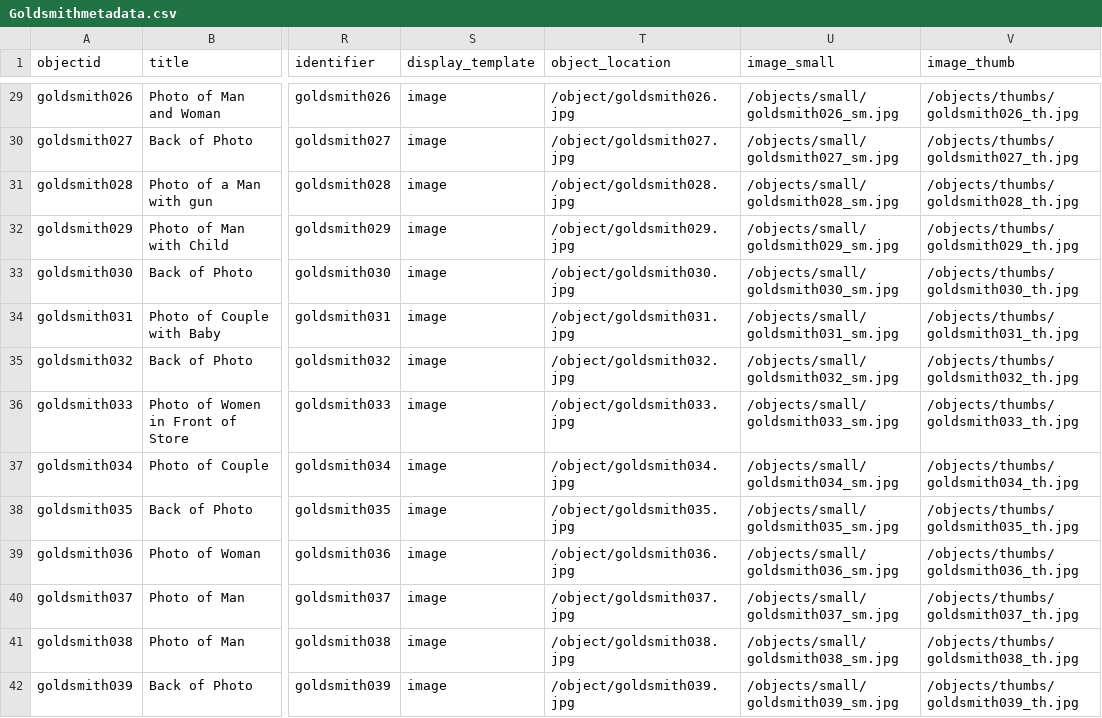
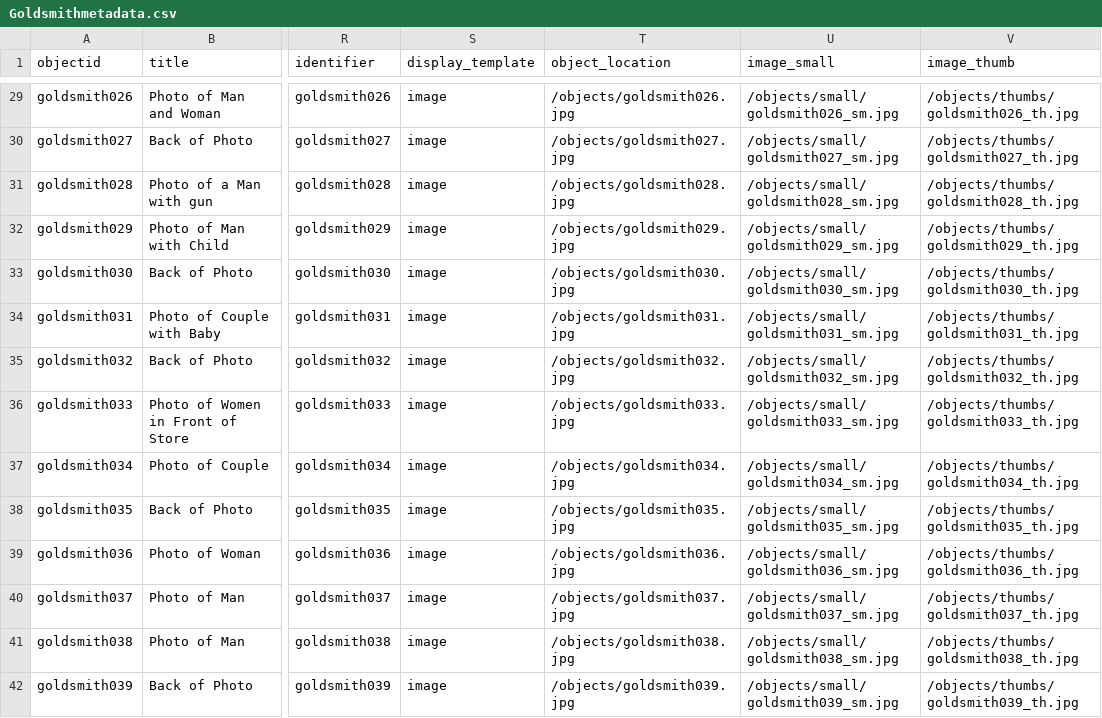
Before and after one commit to kyradezjot/Goldsmith-Collection, a CSV file: _data/Goldsmithmetadata.csv, drawn as a sheet; only a part is shown, gaps mark what is left out; the diff covers the shown part only; the diff names each change by its address in the sheet, - before the commit and + after, or states it on an @@ line.

Commit message:
object(s)

```diff
--- a/_data/Goldsmithmetadata.csv
+++ b/_data/Goldsmithmetadata.csv
-T29 (object_location): /object/goldsmith026.jpg
+T29 (object_location): /objects/goldsmith026.jpg
-T30 (object_location): /object/goldsmith027.jpg
+T30 (object_location): /objects/goldsmith027.jpg
-T31 (object_location): /object/goldsmith028.jpg
+T31 (object_location): /objects/goldsmith028.jpg
-T32 (object_location): /object/goldsmith029.jpg
+T32 (object_location): /objects/goldsmith029.jpg
-T33 (object_location): /object/goldsmith030.jpg
+T33 (object_location): /objects/goldsmith030.jpg
-T34 (object_location): /object/goldsmith031.jpg
+T34 (object_location): /objects/goldsmith031.jpg
-T35 (object_location): /object/goldsmith032.jpg
+T35 (object_location): /objects/goldsmith032.jpg
-T36 (object_location): /object/goldsmith033.jpg
+T36 (object_location): /objects/goldsmith033.jpg
-T37 (object_location): /object/goldsmith034.jpg
+T37 (object_location): /objects/goldsmith034.jpg
-T38 (object_location): /object/goldsmith035.jpg
+T38 (object_location): /objects/goldsmith035.jpg
-T39 (object_location): /object/goldsmith036.jpg
+T39 (object_location): /objects/goldsmith036.jpg
-T40 (object_location): /object/goldsmith037.jpg
+T40 (object_location): /objects/goldsmith037.jpg
-T41 (object_location): /object/goldsmith038.jpg
+T41 (object_location): /objects/goldsmith038.jpg
-T42 (object_location): /object/goldsmith039.jpg
+T42 (object_location): /objects/goldsmith039.jpg
```
Also changed, not shown: 68 edited cells elsewhere in this file.
